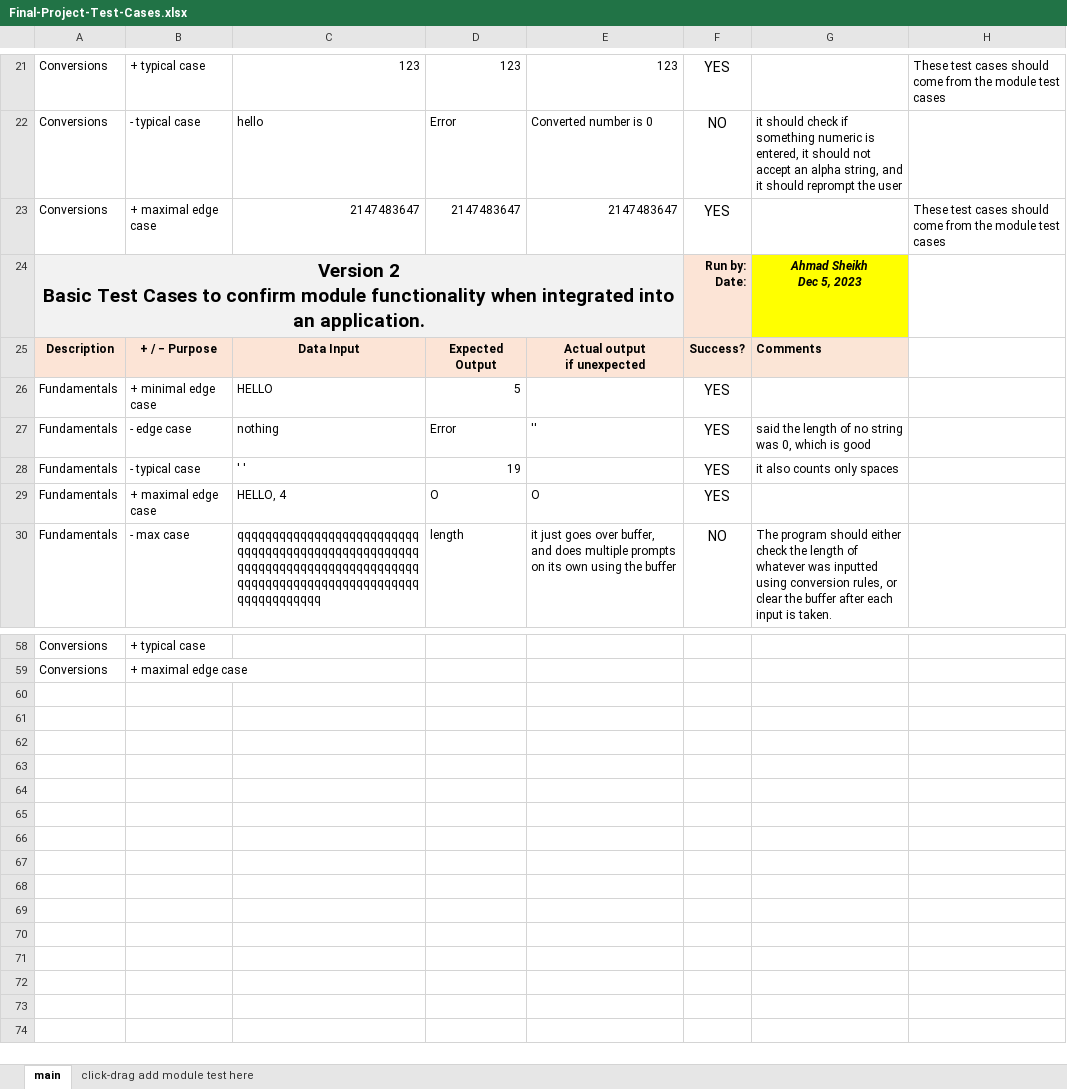
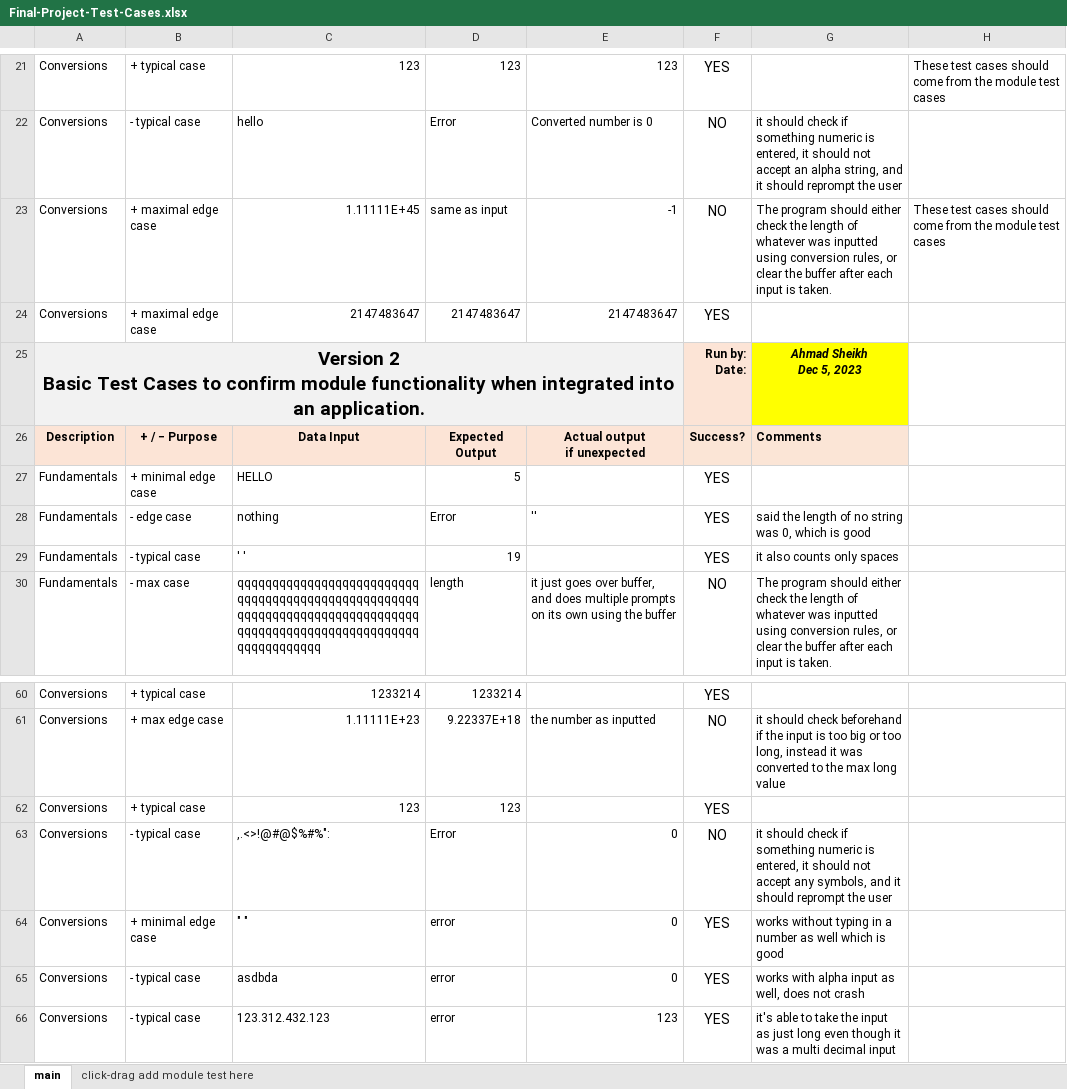
Before and after one commit to utbshi/CPR101, an Excel workbook: version3/Final-Project-Test-Cases.xlsx, sheet main, drawn as a sheet; only a part is shown, gaps mark what is left out; values as stored, in another font and other column widths than the file's, no borders; removed rows and columns are numbered as before the commit, all else as after; the diff covers the shown part only; the diff names each change by its address in the sheet, - before the commit and + after, or states it on an @@ line.

Commit message:
test cases for version 3

```diff
--- a/version3/Final-Project-Test-Cases.xlsx (sheet main)
+++ b/version3/Final-Project-Test-Cases.xlsx (sheet main)
+row 23: Conversions | + maximal edge case | 1.11111E+45 | same as input | -1 | NO | The program should either check the length of whatever was inputted using conversion rules, or clear the buffer after each input is taken. | These test cases should come from the module test cases
-H24: These test cases should come from the module test cases
+H24: (empty)
-row 29: Fundamentals | + maximal edge case | HELLO, 4 | O | O | YES
-C60: (empty)
+C60: 1233214
-D60: (empty)
+D60: 1233214
-F60: (empty)
+F60: YES
-row 59: Conversions | + maximal edge case
+row 61: Conversions | + max edge case | 1.11111E+23 | 9.22337E+18 | the number as inputted | NO | it should check beforehand if the input is too big or too long, instead it was converted to the max long value
+row 62: Conversions | + typical case | 123 | 123 |  | YES
+row 63: Conversions | - typical case | ,.<>!@#@$%#%": | Error | 0 | NO | it should check if something numeric is entered, it should not accept any symbols, and it should reprompt the user
+row 64: Conversions | + minimal edge case | " " | error | 0 | YES | works without typing in a number as well which is good
+row 65: Conversions | - typical case | asdbda | error | 0 | YES | works with alpha input as well, does not crash
+row 66: Conversions | - typical case | 123.312.432.123 | error | 123 | YES | it's able to take the input as just long even though it was a multi decimal input
```
Also changed, not shown: 9 added rows, 7 removed rows and 16 edited cells elsewhere in this sheet.
